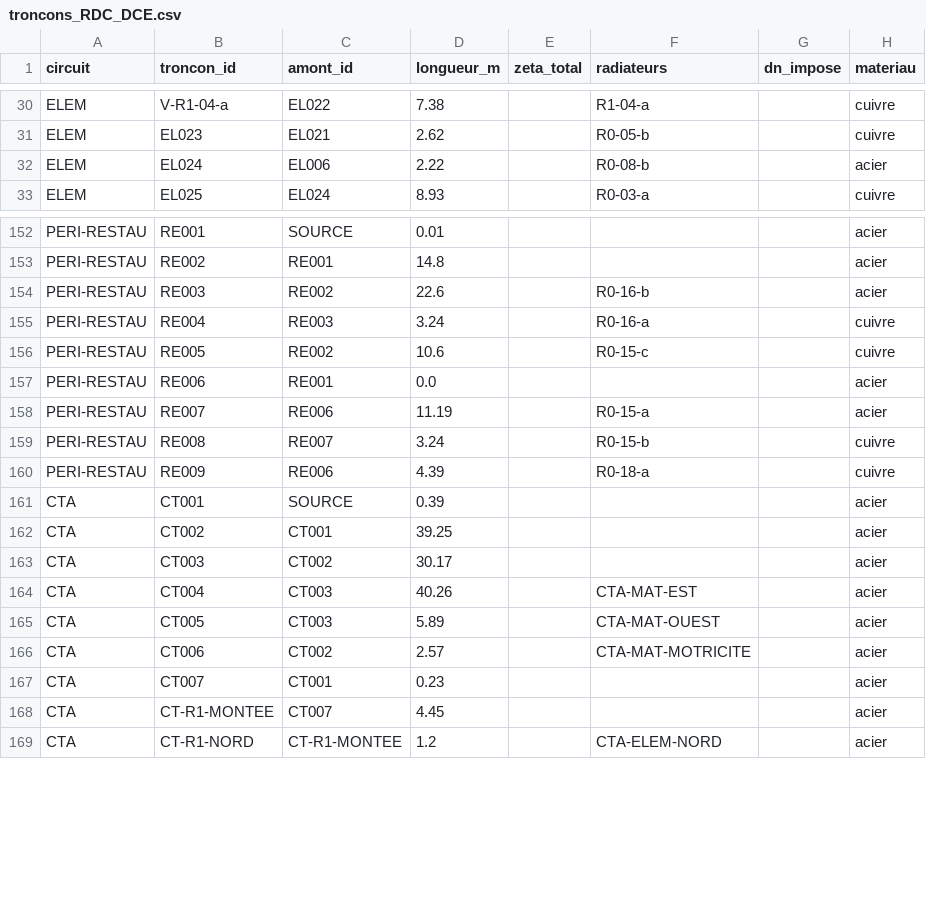
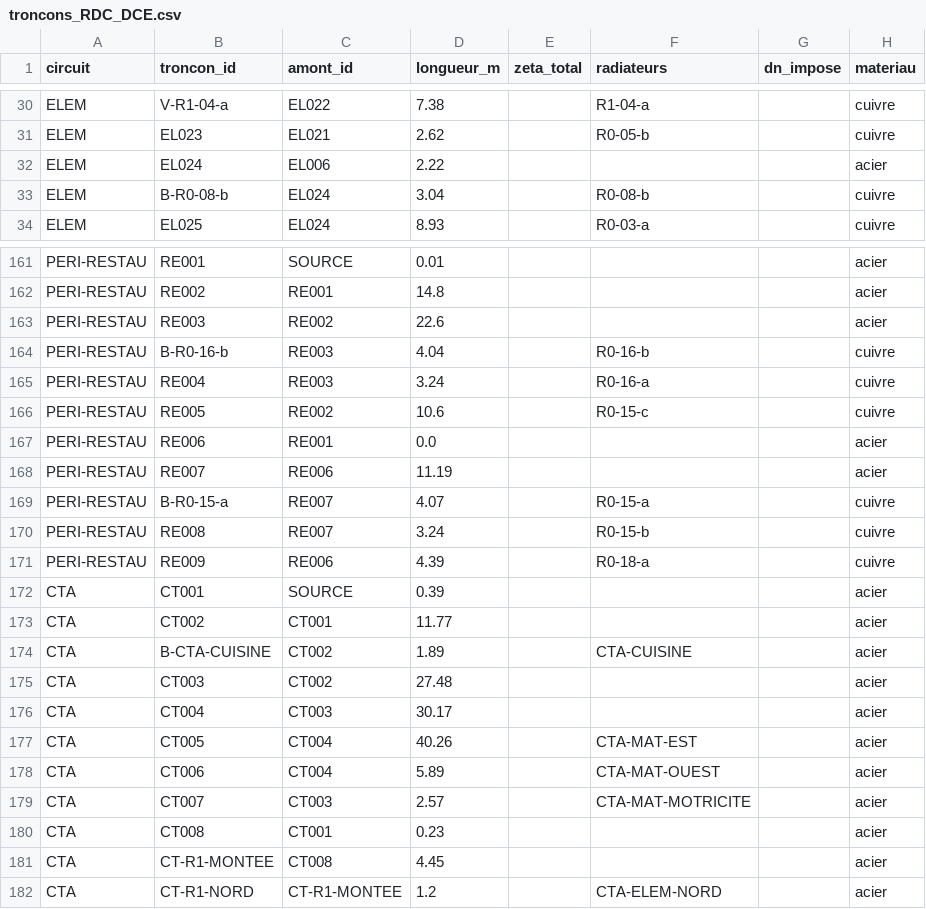
Before and after one commit to NourJS/github-slideshow, a CSV file: chauffage-albert-camus/data/troncons_RDC_DCE.csv, drawn as a sheet; only a part is shown, gaps mark what is left out; the diff covers the shown part only.

```diff
--- a/chauffage-albert-camus/data/troncons_RDC_DCE.csv
+++ b/chauffage-albert-camus/data/troncons_RDC_DCE.csv
@@ -31,3 +31,4 @@ ELEM;V-R1-04-a;EL022;7.38;;R1-04-a;;cuivre
 ELEM;EL023;EL021;2.62;;R0-05-b;;cuivre
-ELEM;EL024;EL006;2.22;;R0-08-b;;acier
+ELEM;EL024;EL006;2.22;;;;acier
+ELEM;B-R0-08-b;EL024;3.04;;R0-08-b;;cuivre
 ELEM;EL025;EL024;8.93;;R0-03-a;;cuivre
@@ -153,3 +162,4 @@ PERI-RESTAU;RE001;SOURCE;0.01;;;;acier
 PERI-RESTAU;RE002;RE001;14.8;;;;acier
-PERI-RESTAU;RE003;RE002;22.6;;R0-16-b;;acier
+PERI-RESTAU;RE003;RE002;22.6;;;;acier
+PERI-RESTAU;B-R0-16-b;RE003;4.04;;R0-16-b;;cuivre
 PERI-RESTAU;RE004;RE003;3.24;;R0-16-a;;cuivre
@@ -157,3 +167,4 @@ PERI-RESTAU;RE005;RE002;10.6;;R0-15-c;;cuivre
 PERI-RESTAU;RE006;RE001;0.0;;;;acier
-PERI-RESTAU;RE007;RE006;11.19;;R0-15-a;;acier
+PERI-RESTAU;RE007;RE006;11.19;;;;acier
+PERI-RESTAU;B-R0-15-a;RE007;4.07;;R0-15-a;;cuivre
 PERI-RESTAU;RE008;RE007;3.24;;R0-15-b;;cuivre
@@ -161,9 +172,11 @@ PERI-RESTAU;RE009;RE006;4.39;;R0-18-a;;cuivre
 CTA;CT001;SOURCE;0.39;;;;acier
-CTA;CT002;CT001;39.25;;;;acier
-CTA;CT003;CT002;30.17;;;;acier
-CTA;CT004;CT003;40.26;;CTA-MAT-EST;;acier
-CTA;CT005;CT003;5.89;;CTA-MAT-OUEST;;acier
-CTA;CT006;CT002;2.57;;CTA-MAT-MOTRICITE;;acier
-CTA;CT007;CT001;0.23;;;;acier
-CTA;CT-R1-MONTEE;CT007;4.45;;;;acier
+CTA;CT002;CT001;11.77;;;;acier
+CTA;B-CTA-CUISINE;CT002;1.89;;CTA-CUISINE;;acier
+CTA;CT003;CT002;27.48;;;;acier
+CTA;CT004;CT003;30.17;;;;acier
+CTA;CT005;CT004;40.26;;CTA-MAT-EST;;acier
+CTA;CT006;CT004;5.89;;CTA-MAT-OUEST;;acier
+CTA;CT007;CT003;2.57;;CTA-MAT-MOTRICITE;;acier
+CTA;CT008;CT001;0.23;;;;acier
+CTA;CT-R1-MONTEE;CT008;4.45;;;;acier
 CTA;CT-R1-NORD;CT-R1-MONTEE;1.2;;CTA-ELEM-NORD;;acier
```
Also changed, not shown: 8 added rows and 8 edited cells elsewhere in this file, chauffage-albert-camus/data/cta_positions.csv, chauffage-albert-camus/outputs/05_troncons_dimensionnement.csv, 12 other files.
